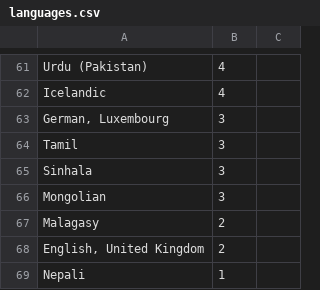
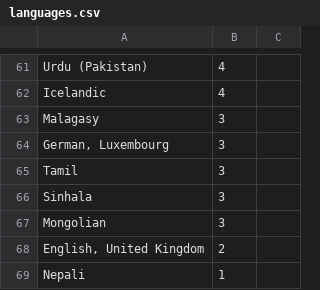
Before and after one commit to matks/TopTranslators, a CSV file: data/languages.csv, drawn as a sheet; only a part is shown, gaps mark what is left out; removed rows and columns are numbered as before the commit, all else as after; the diff covers the shown part only; the diff names each change by its address in the sheet, - before the commit and + after, or states it on an @@ line.

```diff
--- a/data/languages.csv
+++ b/data/languages.csv
+row 63: Malagasy | 3
-row 67: Malagasy | 2
```
Also changed, not shown: 6 added rows, 6 removed rows, 9 moved rows and 3 edited cells elsewhere in this file, data/translators.csv.
